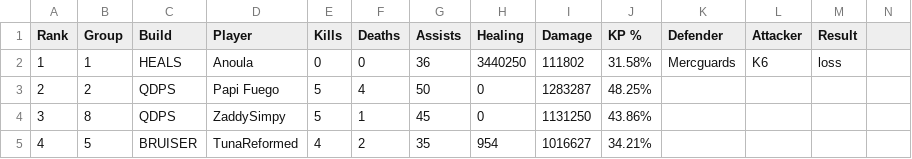
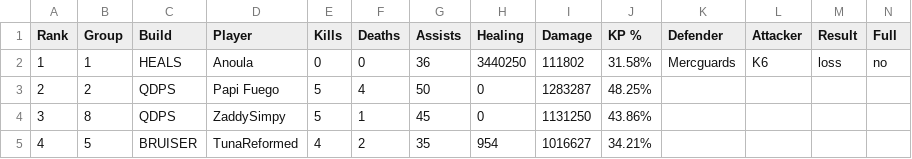
Before and after one commit to JabariWilliams/MG-War-App, a CSV file: public/MGvK6_12-6-25.csv, drawn as a sheet; only a part is shown; the diff names each change by its address in the sheet, - before the commit and + after, or states it on an @@ line.

```diff
--- a/public/MGvK6_12-6-25.csv
+++ b/public/MGvK6_12-6-25.csv
-N1: (empty)
+N1: Full
-N2 (Full): (empty)
+N2 (Full): no
```
Also changed, not shown: 2 other files.
